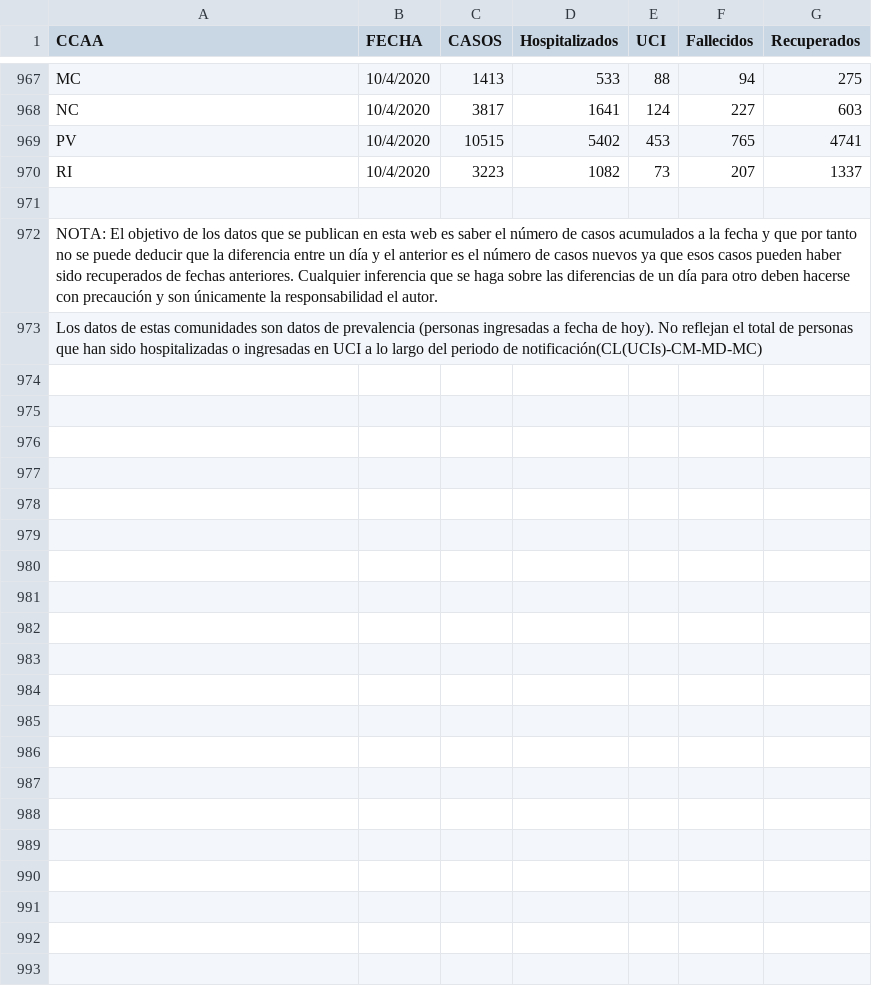
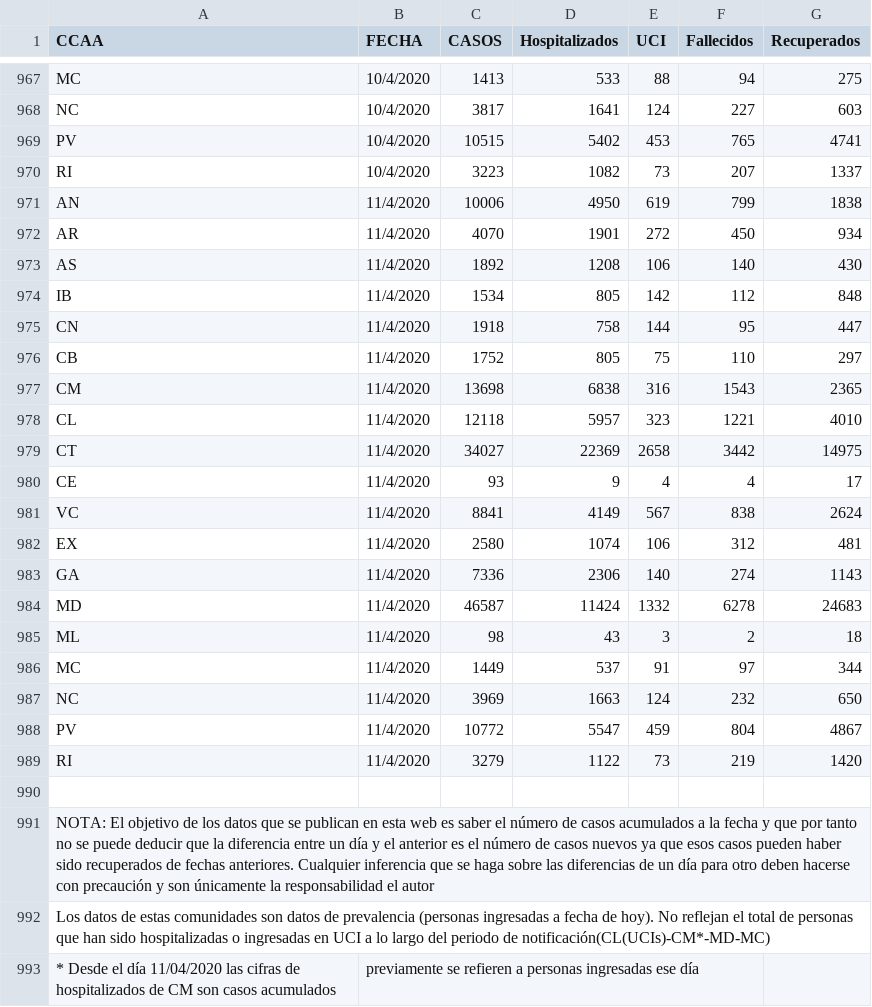
Before and after one commit to boogheta/coronavirus-countries, a CSV file: data/serie_historica_acumulados.csv, drawn as a sheet; only a part is shown, gaps mark what is left out; addresses are those after the commit; the diff names each change by its address in the sheet, - before the commit and + after, or states it on an @@ line.

Commit message:
update source data

```diff
--- a/data/serie_historica_acumulados.csv
+++ b/data/serie_historica_acumulados.csv
+row 971: AN | 11/4/2020 | 10006 | 4950 | 619 | 799 | 1838
+row 972: AR | 11/4/2020 | 4070 | 1901 | 272 | 450 | 934
+row 973: AS | 11/4/2020 | 1892 | 1208 | 106 | 140 | 430
+row 974: IB | 11/4/2020 | 1534 | 805 | 142 | 112 | 848
+row 975: CN | 11/4/2020 | 1918 | 758 | 144 | 95 | 447
+row 976: CB | 11/4/2020 | 1752 | 805 | 75 | 110 | 297
+row 977: CM | 11/4/2020 | 13698 | 6838 | 316 | 1543 | 2365
+row 978: CL | 11/4/2020 | 12118 | 5957 | 323 | 1221 | 4010
+row 979: CT | 11/4/2020 | 34027 | 22369 | 2658 | 3442 | 14975
+row 980: CE | 11/4/2020 | 93 | 9 | 4 | 4 | 17
+row 981: VC | 11/4/2020 | 8841 | 4149 | 567 | 838 | 2624
+row 982: EX | 11/4/2020 | 2580 | 1074 | 106 | 312 | 481
+row 983: GA | 11/4/2020 | 7336 | 2306 | 140 | 274 | 1143
+row 984: MD | 11/4/2020 | 46587 | 11424 | 1332 | 6278 | 24683
+row 985: ML | 11/4/2020 | 98 | 43 | 3 | 2 | 18
+row 986: MC | 11/4/2020 | 1449 | 537 | 91 | 97 | 344
+row 987: NC | 11/4/2020 | 3969 | 1663 | 124 | 232 | 650
+row 988: PV | 11/4/2020 | 10772 | 5547 | 459 | 804 | 4867
+row 989: RI | 11/4/2020 | 3279 | 1122 | 73 | 219 | 1420
-A991 (CCAA): …responsabilidad el autor.
+A991 (CCAA): …responsabilidad el autor
-A992 (CCAA): …periodo de notificación(CL(UCIs)-CM-MD-MC)
+A992 (CCAA): …periodo de notificación(CL(UCIs)-CM*-MD-MC)
+row 993: * Desde el día 11/04/2020 las cifras de hospitalizados de CM son casos acumulados | previamente se refieren a personas ingresadas ese día
```
